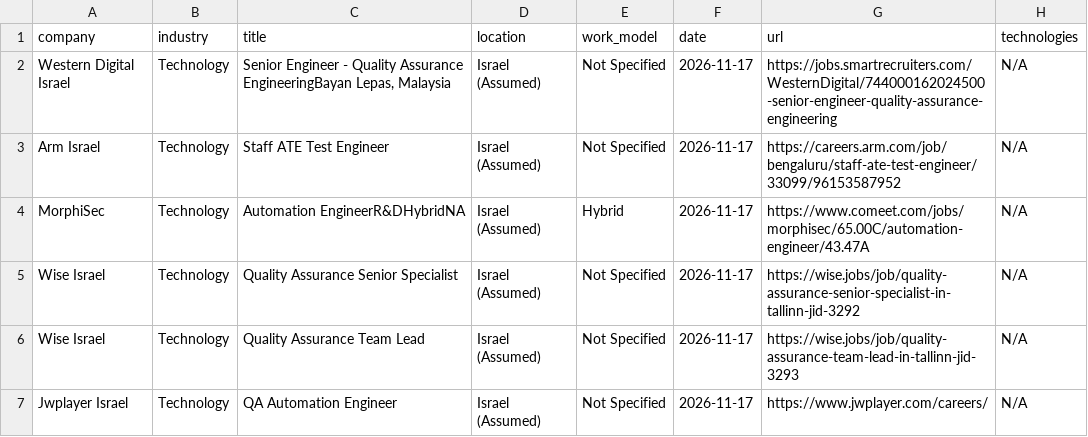
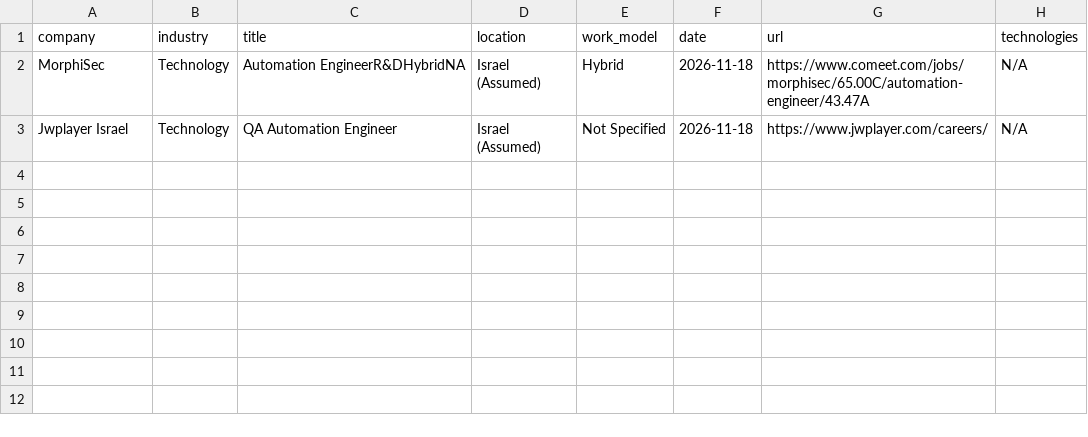
Before and after one commit to SKleeblatt/Kleeblatt-job-board, a CSV file: jobs/qa.csv, drawn as a sheet.

```diff
--- a/jobs/qa.csv
+++ b/jobs/qa.csv
@@ -1,7 +1,3 @@
 company,industry,title,location,work_model,date,url,technologies
-Western Digital Israel,Technology,"Senior Engineer - Quality Assurance EngineeringBayan Lepas, Malaysia",Israel (Assumed),Not Specified,2026-11-17,https://jobs.smartrecruiters.com/WesternDigital/744000162024500-senior-engineer-quality-assurance-engineering,N/A
-Arm Israel,Technology,Staff ATE Test Engineer,Israel (Assumed),Not Specified,2026-11-17,https://careers.arm.com/job/bengaluru/staff-ate-test-engineer/33099/96153587952,N/A
-MorphiSec,Technology,Automation EngineerR&DHybridNA,Israel (Assumed),Hybrid,2026-11-17,https://www.comeet.com/jobs/morphisec/65.00C/automation-engineer/43.47A,N/A
-Wise Israel,Technology,Quality Assurance Senior Specialist,Israel (Assumed),Not Specified,2026-11-17,https://wise.jobs/job/quality-assurance-senior-specialist-in-tallinn-jid-3292,N/A
-Wise Israel,Technology,Quality Assurance Team Lead,Israel (Assumed),Not Specified,2026-11-17,https://wise.jobs/job/quality-assurance-team-lead-in-tallinn-jid-3293,N/A
-Jwplayer Israel,Technology,QA Automation Engineer,Israel (Assumed),Not Specified,2026-11-17,https://www.jwplayer.com/careers/,N/A
+MorphiSec,Technology,Automation EngineerR&DHybridNA,Israel (Assumed),Hybrid,2026-11-18,https://www.comeet.com/jobs/morphisec/65.00C/automation-engineer/43.47A,N/A
+Jwplayer Israel,Technology,QA Automation Engineer,Israel (Assumed),Not Specified,2026-11-18,https://www.jwplayer.com/careers/,N/A
```
Also changed, not shown: jobs/Executive_R&D.csv, jobs/other.csv, 16 other files.
